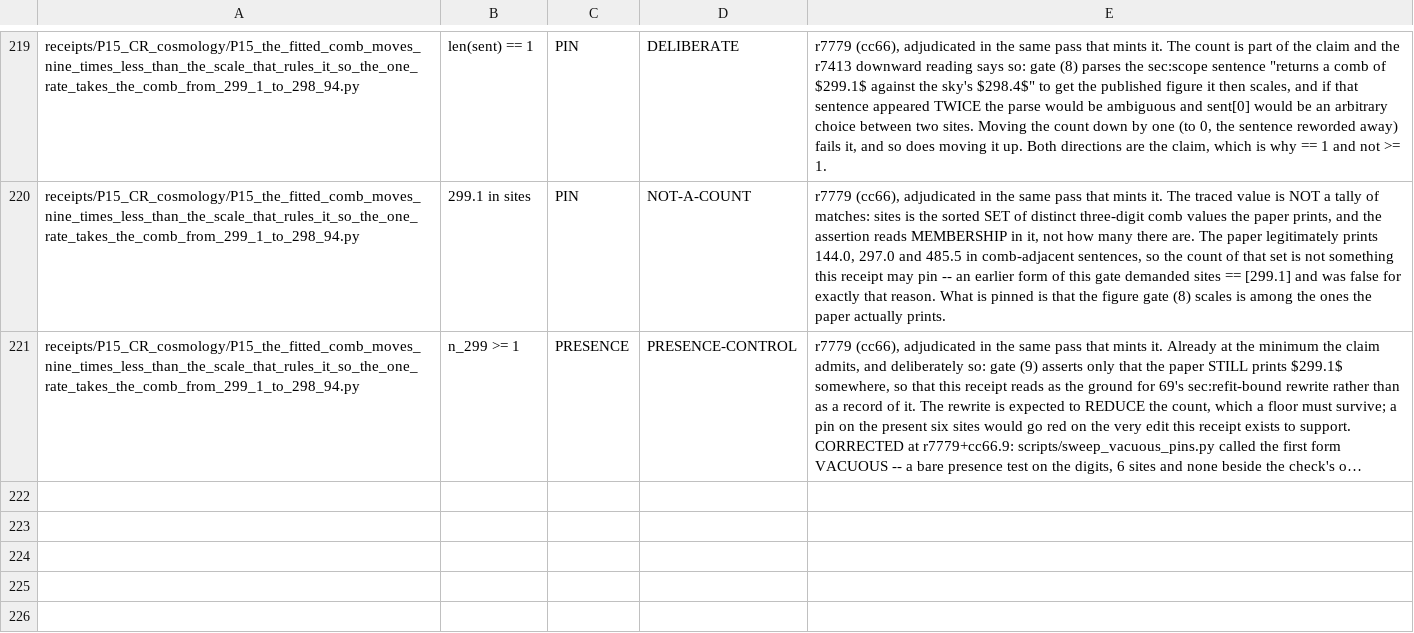
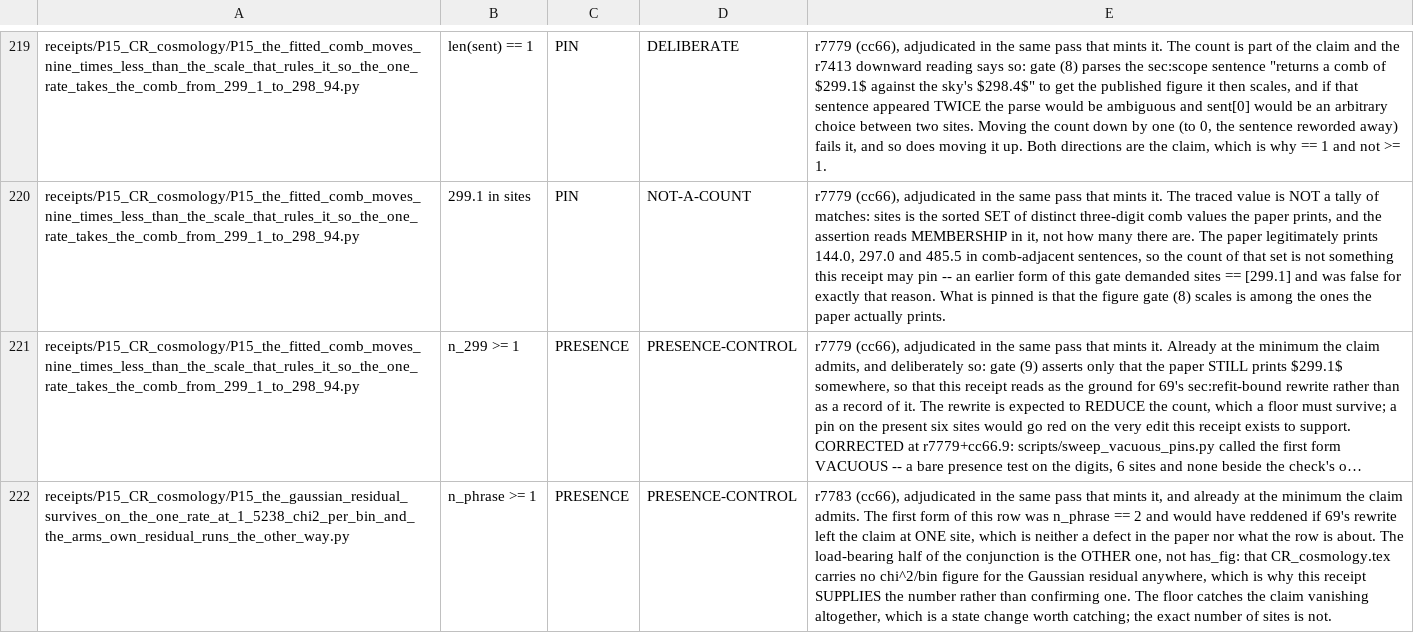
Before and after one commit to daryljanzen/shadow-of-existence, a TSV file: corpus/prose_pin_baseline.tsv, drawn as a sheet; only a part is shown, gaps mark what is left out; long unchanged cells end in …; the diff names each change by its address in the sheet, - before the commit and + after, or states it on an @@ line.

```diff
--- a/corpus/prose_pin_baseline.tsv
+++ b/corpus/prose_pin_baseline.tsv
+row 222: receipts/P15_CR_cosmology/P15_the_gaussian_residual_survives_on_the_one_rate_at_1_5238_chi2_per_bin_and_the_arms_own_residual_runs_the_other_way.py | n_phrase >= 1 | PRESENCE | PRESENCE-CONTROL | r7783 (cc66), adjudicated in the same pass that mints it, and already at the minimum the claim admits. The first form of this row was n_phrase == 2 and would have reddened if 69's rewrite left the claim at ONE site, which is neither a defect in the paper nor what the row is about. The load-bearing half of the conjunction is the OTHER one, not has_fig: that CR_cosmology.tex carries no chi^2/bin figure for the Gaussian residual anywhere, which is why this receipt SUPPLIES the number rather than confirming one. The floor catches the claim vanishing altogether, which is a state change worth catching; the exact number of sites is not.
```
Also changed, not shown: 9 other files.
